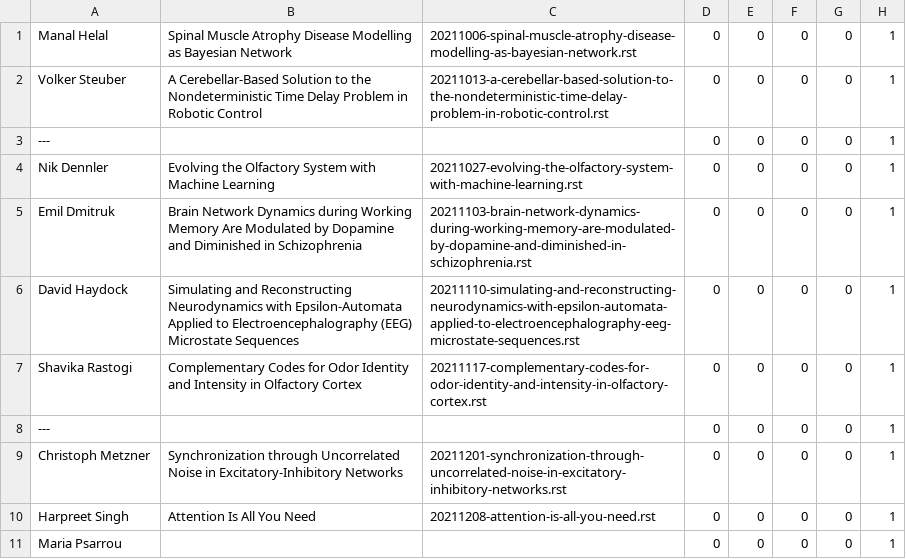
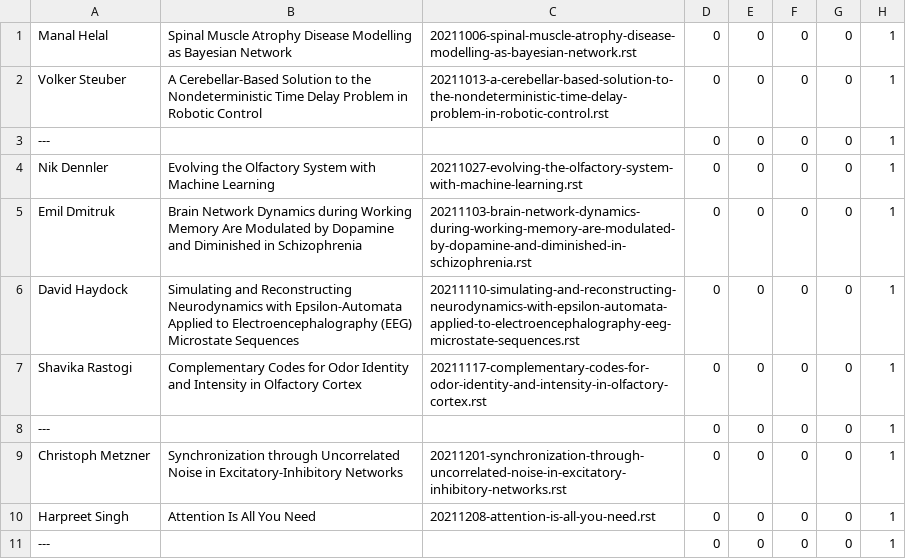
Before and after one commit to UHBiocomputation/UH-biocomputation-web, a CSV file: scripts/rota-data-2021b.csv, drawn as a sheet.

Commit message:
Cleaned up rota for 2021b; added rota for 2022

```diff
--- a/scripts/rota-data-2021b.csv
+++ b/scripts/rota-data-2021b.csv
@@ -10,2 +10,2 @@ Christoph Metzner,"Synchronization through Uncorrelated Noise in Excitatory-Inhi
 Harpreet Singh,"Attention Is All You Need","20211208-attention-is-all-you-need.rst",0,0,0,0,1
-Maria Psarrou,"","",0,0,0,0,1
+--- ,"","",0,0,0,0,1
```
Also changed, not shown: 8 other files.
